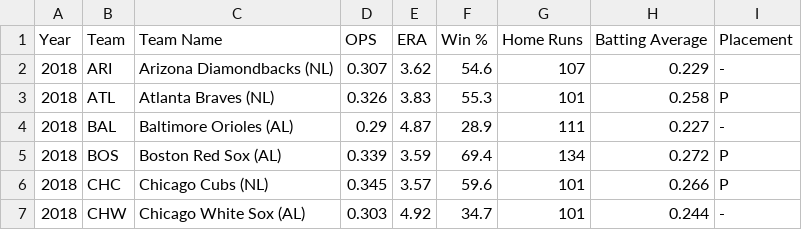
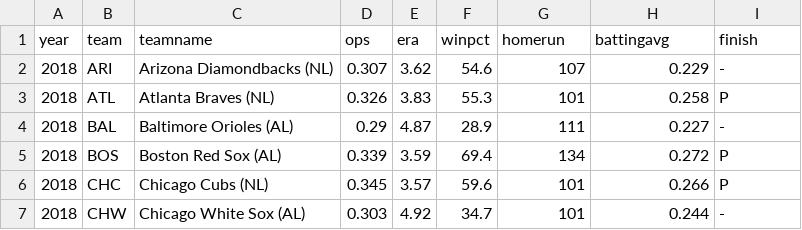
Before and after one commit to amuscat2/amuscat2.github.io, a CSV file: mlb.csv, drawn as a sheet; only a part is shown.

```diff
--- a/mlb.csv
+++ b/mlb.csv
@@ -1,2 +1,2 @@
-Year,Team,Team Name,OPS,ERA,Win %,Home Runs,Batting Average,Placement
+year,team,teamname,ops,era,winpct,homerun,battingavg,finish
 2018,ARI,Arizona Diamondbacks (NL),0.307,3.62,54.6,107,0.229,-
```
Also changed, not shown: 2 other files.
